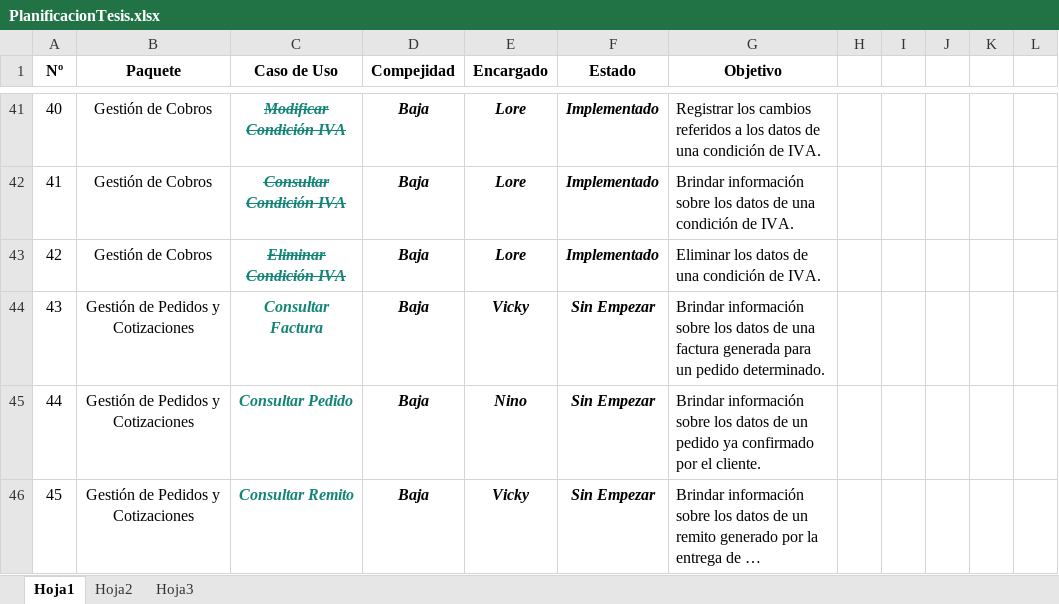
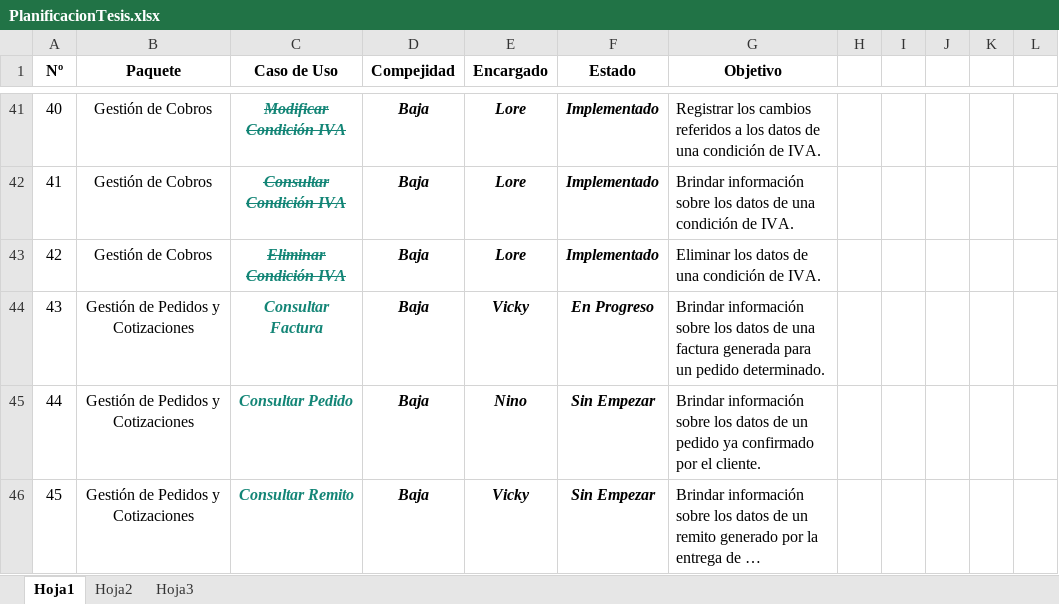
Before and after one commit to NinoMolina/metalurgica, an Excel workbook: Planificacion/PlanificacionTesis.xlsx, sheet Hoja1, drawn as a sheet; only a part is shown, gaps mark what is left out; long unchanged cells end in …; values as stored, in another font and other column widths than the file's, no borders; conditional formats not drawn; the diff names each change by its address in the sheet, - before the commit and + after, or states it on an @@ line.

```diff
--- a/Planificacion/PlanificacionTesis.xlsx (sheet Hoja1)
+++ b/Planificacion/PlanificacionTesis.xlsx (sheet Hoja1)
-F44 (Estado): Sin Empezar
+F44 (Estado): En Progreso
```
